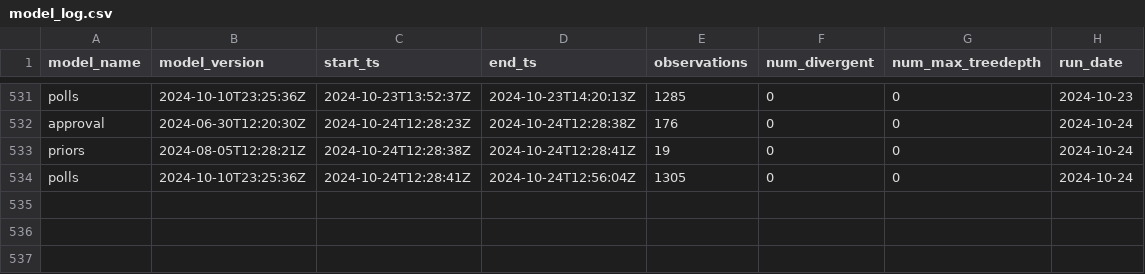
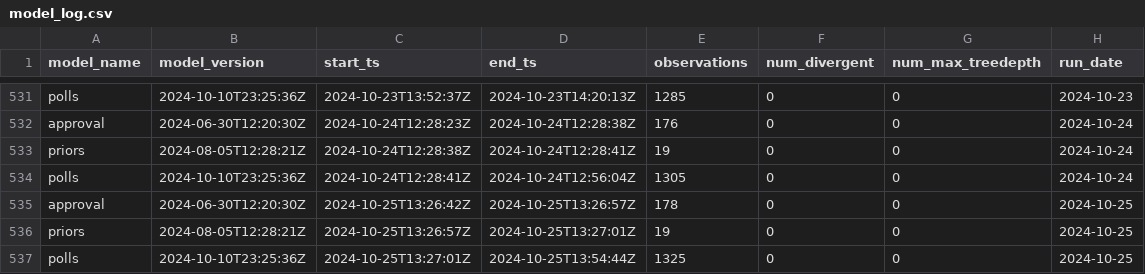
Before and after one commit to markjrieke/2024-potus, a CSV file: out/model_log.csv, drawn as a sheet; only a part is shown, gaps mark what is left out.

```diff
--- a/out/model_log.csv
+++ b/out/model_log.csv
@@ -534 +534,4 @@ priors,2024-08-05T12:28:21Z,2024-10-24T12:28:38Z,2024-10-24T12:28:41Z,19,0,0,202
 polls,2024-10-10T23:25:36Z,2024-10-24T12:28:41Z,2024-10-24T12:56:04Z,1305,0,0,2024-10-24
+approval,2024-06-30T12:20:30Z,2024-10-25T13:26:42Z,2024-10-25T13:26:57Z,178,0,0,2024-10-25
+priors,2024-08-05T12:28:21Z,2024-10-25T13:26:57Z,2024-10-25T13:27:01Z,19,0,0,2024-10-25
+polls,2024-10-10T23:25:36Z,2024-10-25T13:27:01Z,2024-10-25T13:54:44Z,1325,0,0,2024-10-25
```
Also changed, not shown: out/approval/e_day_approval_current.csv, out/polls/beta_b.csv, 21 other files.
